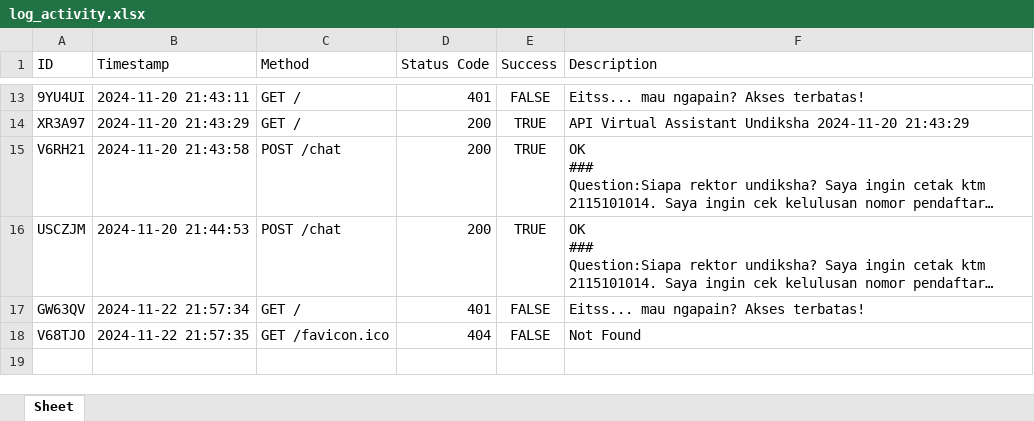
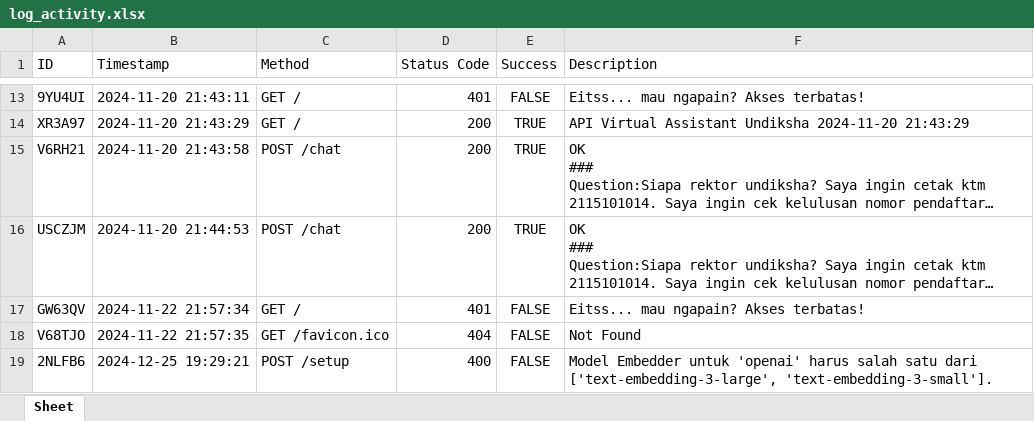
Before and after one commit to odetv/va-pmb-undiksha, an Excel workbook: api/logs/log_activity.xlsx, sheet Sheet, drawn as a sheet; only a part is shown, gaps mark what is left out; long unchanged cells end in …; values as stored, in another font and other column widths than the file's, no borders; the diff covers the shown part only; the diff names each change by its address in the sheet, - before the commit and + after, or states it on an @@ line.

```diff
--- a/api/logs/log_activity.xlsx (sheet Sheet)
+++ b/api/logs/log_activity.xlsx (sheet Sheet)
+row 19: 2NLFB6 | 2024-12-25 19:29:21 | POST /setup | 400 | FALSE | Model Embedder untuk 'openai' harus salah satu dari ['text-embedding-3-large', 'text-embedding-3-small'].
```
Also changed, not shown: 1 added row elsewhere in this sheet, api/logs/log_configllm.xlsx, 2 other files.
